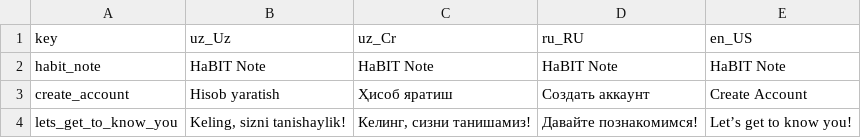
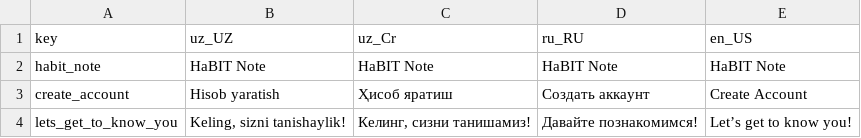
Before and after one commit to USardorB/HaBIT_Note, a CSV file: assets/lang/translations.csv, drawn as a sheet; only a part is shown.

```diff
--- a/assets/lang/translations.csv
+++ b/assets/lang/translations.csv
@@ -1,2 +1,2 @@
-key,uz_Uz,uz_Cr,ru_RU,en_US
+key,uz_UZ,uz_Cr,ru_RU,en_US
 habit_note,HaBIT Note,HaBIT Note,HaBIT Note,HaBIT Note
```
Also changed, not shown: 18 other files.
